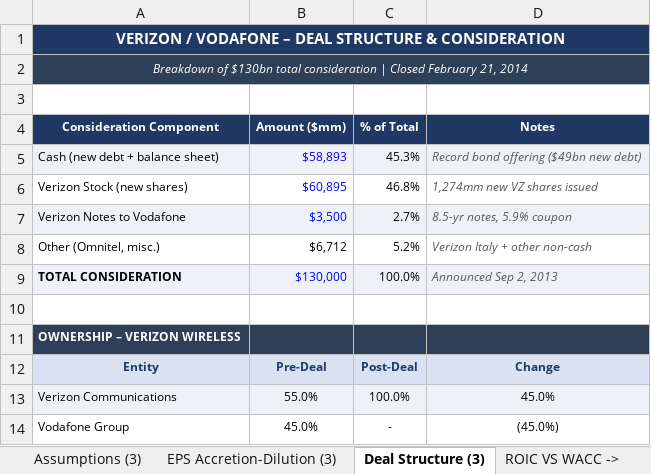
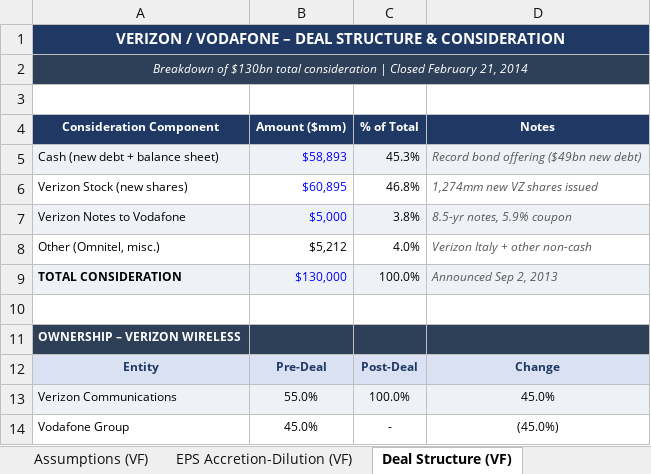
Before and after one commit to akul-veauli/akul-veauli.github.io, an Excel workbook: downloads/Verizon_Vodafone_MA_Analysis.xlsx, sheet Deal Structure (VF), drawn as a sheet; values as stored, in another font and other column widths than the file's, no borders; the diff names each change by its address in the sheet, - before the commit and + after, or states it on an @@ line.

```diff
--- a/downloads/Verizon_Vodafone_MA_Analysis.xlsx (sheet Deal Structure (VF))
+++ b/downloads/Verizon_Vodafone_MA_Analysis.xlsx (sheet Deal Structure (VF))
-sheet tab: Assumptions (3)
+sheet tab: Assumptions (VF)
-sheet tab: EPS Accretion-Dilution (3)
+sheet tab: EPS Accretion-Dilution (VF)
-sheet tab: Deal Structure (3)
+sheet tab: Deal Structure (VF)
-B7 (Amount ($mm)): $3,500
+B7 (Amount ($mm)): $5,000
-C7 (% of Total): 2.7%
+C7 (% of Total): 3.8%
-B8 (Amount ($mm)): $6,712
+B8 (Amount ($mm)): $5,212
-C8 (% of Total): 5.2%
+C8 (% of Total): 4.0%
```
Also changed, not shown: sheet Deal Structure & Capital Impact, formulas that keep their value, 18 other files.
